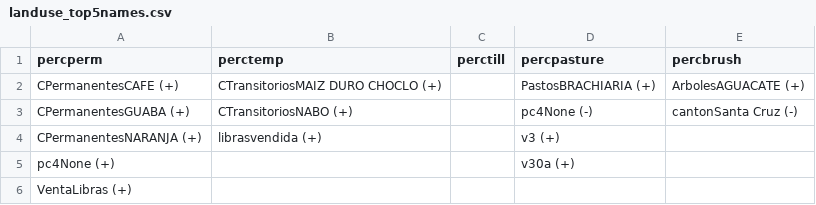
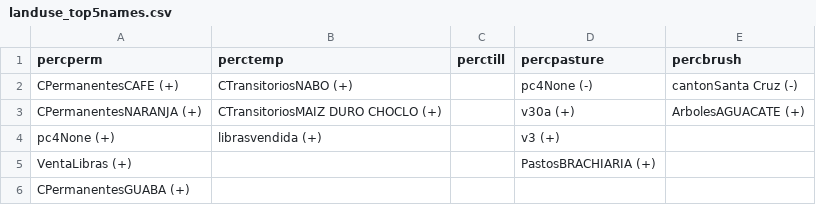
Before and after one commit to mgbostwick/galapagos, a CSV file: Paper/landuse_top5names.csv, drawn as a sheet.

```diff
--- a/Paper/landuse_top5names.csv
+++ b/Paper/landuse_top5names.csv
@@ -1,6 +1,6 @@
 percperm,perctemp,perctill,percpasture,percbrush
-CPermanentesCAFE (+),CTransitoriosMAIZ DURO CHOCLO (+), ,PastosBRACHIARIA (+),ArbolesAGUACATE (+)
-CPermanentesGUABA (+),CTransitoriosNABO (+), ,pc4None (-),cantonSanta Cruz (-)
-CPermanentesNARANJA (+),librasvendida (+), ,v3 (+),
-pc4None (+), , ,v30a (+),
-VentaLibras (+), , , ,
+CPermanentesCAFE (+),CTransitoriosNABO (+), ,pc4None (-),cantonSanta Cruz (-)
+CPermanentesNARANJA (+),CTransitoriosMAIZ DURO CHOCLO (+), ,v30a (+),ArbolesAGUACATE (+)
+pc4None (+),librasvendida (+), ,v3 (+),
+VentaLibras (+),, ,PastosBRACHIARIA (+),
+CPermanentesGUABA (+), , ,,
```
Also changed, not shown: Paper/invasive_binary_top5names.csv, Paper/invasive_nonzero_top5names.csv, 46 other files.
